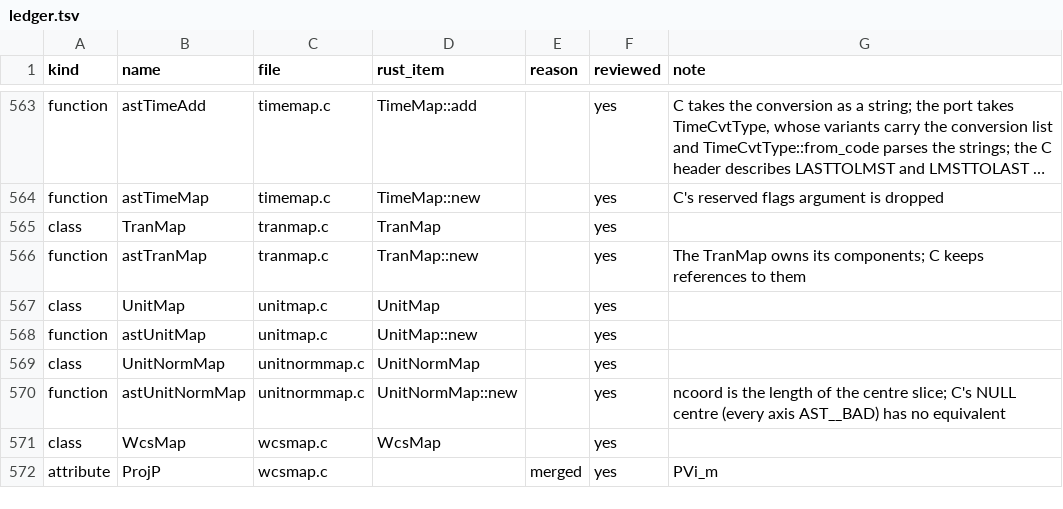
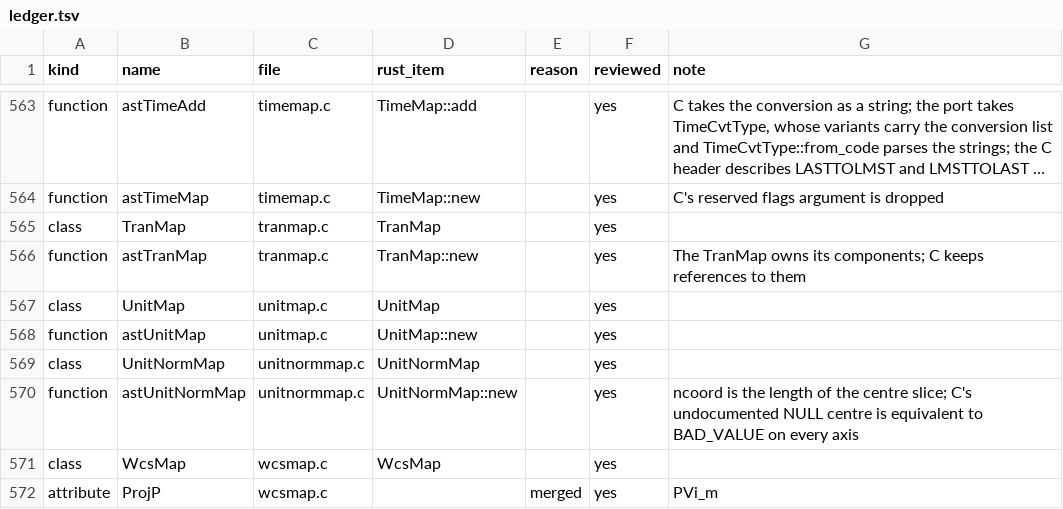
Before and after one commit to Starlink/starlink-ast-rs, a TSV file: docs/audits/c-docs/ledger.tsv, drawn as a sheet; only a part is shown, gaps mark what is left out; long unchanged cells end in ….

```diff
--- a/docs/audits/c-docs/ledger.tsv
+++ b/docs/audits/c-docs/ledger.tsv
@@ -569,3 +569,3 @@ function	astUnitMap	unitmap.c	UnitMap::new		yes
 class	UnitNormMap	unitnormmap.c	UnitNormMap		yes
-function	astUnitNormMap	unitnormmap.c	UnitNormMap::new		yes	ncoord is the length of the centre slice; C's NULL centre (every axis AST__BAD) has no equivalent
+function	astUnitNormMap	unitnormmap.c	UnitNormMap::new		yes	ncoord is the length of the centre slice; C's undocumented NULL centre is equivalent to BAD_VALUE on every axis
 class	WcsMap	wcsmap.c	WcsMap		yes
```
